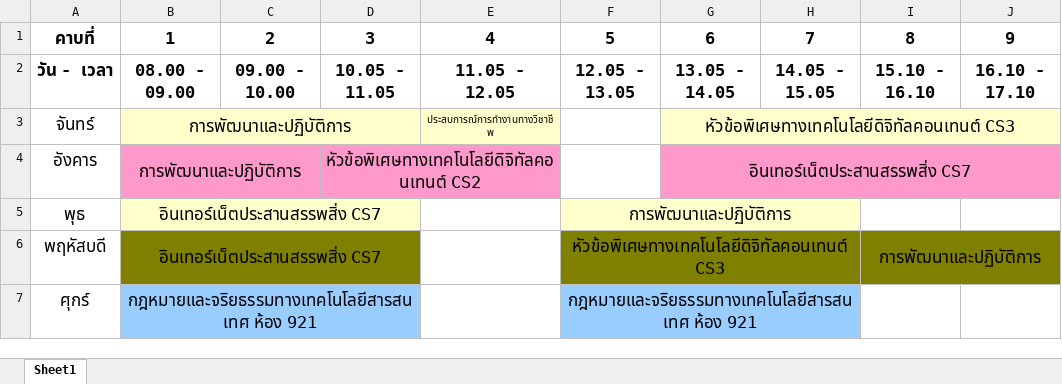
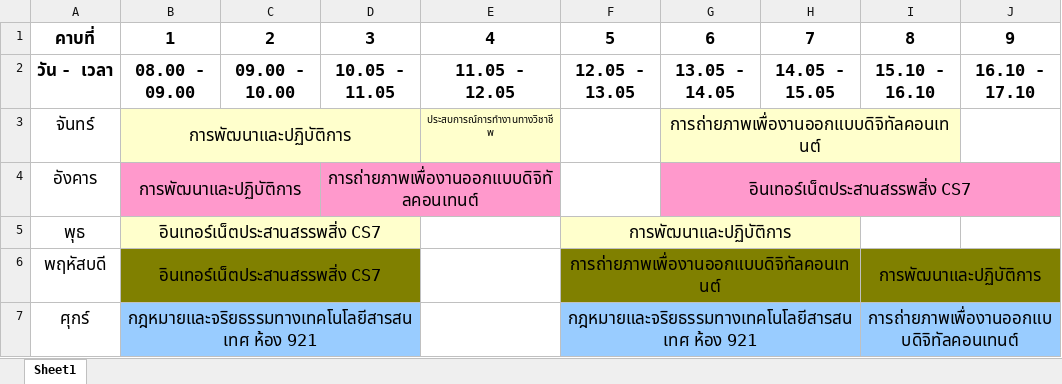
Before and after one commit to Mickza050/tabletime, an Excel workbook: public/pdf/TreeTermTwo.xlsx, sheet Sheet1, drawn as a sheet; only a part is shown; values as stored, in another font and other column widths than the file's, no borders; the diff names each change by its address in the sheet, - before the commit and + after, or states it on an @@ line.

Commit message:
Add new selection for term tree

```diff
--- a/public/pdf/TreeTermTwo.xlsx (sheet Sheet1)
+++ b/public/pdf/TreeTermTwo.xlsx (sheet Sheet1)
-G3: หัวข้อพิเศษทางเทคโนโลยีดิจิทัลคอนเทนต์ CS3
+G3: การถ่ายภาพเพื่องานออกแบบดิจิทัลคอนเทนต์
-G3:J3 merged
+G3:I3 merged
-J3 fill: #FFFFCC
+J3 fill: none
-D4: หัวข้อพิเศษทางเทคโนโลยีดิจิทัลคอนเทนต์ CS2
+D4: การถ่ายภาพเพื่องานออกแบบดิจิทัลคอนเทนต์
-F6: หัวข้อพิเศษทางเทคโนโลยีดิจิทัลคอนเทนต์ CS3
+F6: การถ่ายภาพเพื่องานออกแบบดิจิทัลคอนเทนต์
-I7: (empty)
+I7: การถ่ายภาพเพื่องานออกแบบดิจิทัลคอนเทนต์
-I7:J7 fill: none
+I7:J7 fill: #99CCFF
+I7:J7 merged
```
Also changed, not shown: 4 other files.
